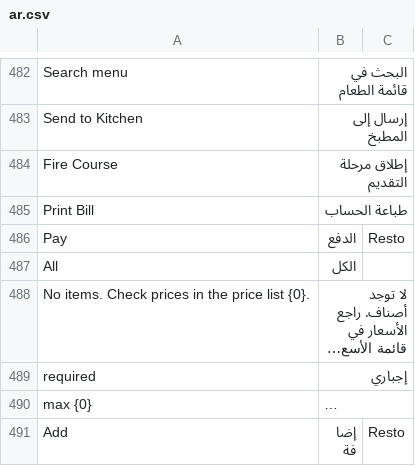
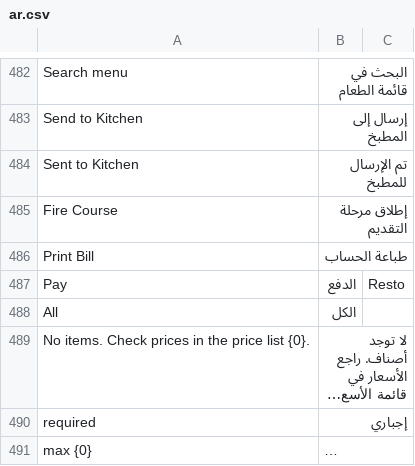
Before and after one commit to ahmadibrahimdev47/resto, a CSV file: resto/translations/ar.csv, drawn as a sheet; only a part is shown, gaps mark what is left out; the shorter side is filled out with more unchanged rows; long unchanged cells end in ….

```diff
--- a/resto/translations/ar.csv
+++ b/resto/translations/ar.csv
@@ -483,2 +483,3 @@
 "Send to Kitchen","إرسال إلى المطبخ",""
+"Sent to Kitchen","تم الإرسال للمطبخ",""
 "Fire Course","إطلاق مرحلة التقديم",""
```
Also changed, not shown: 1 other file.
